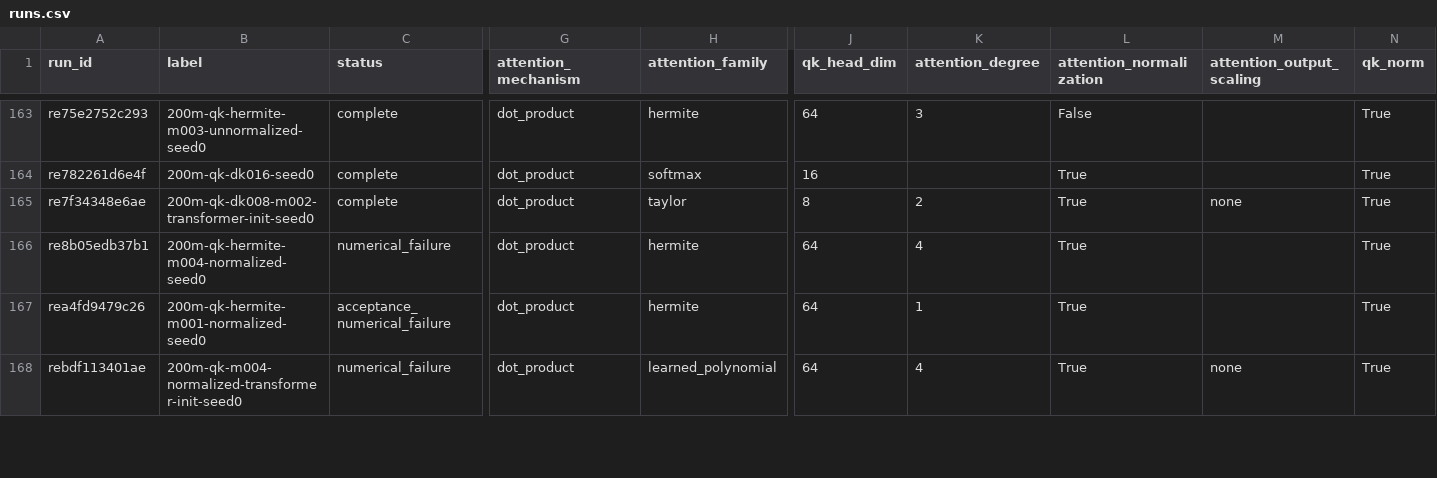
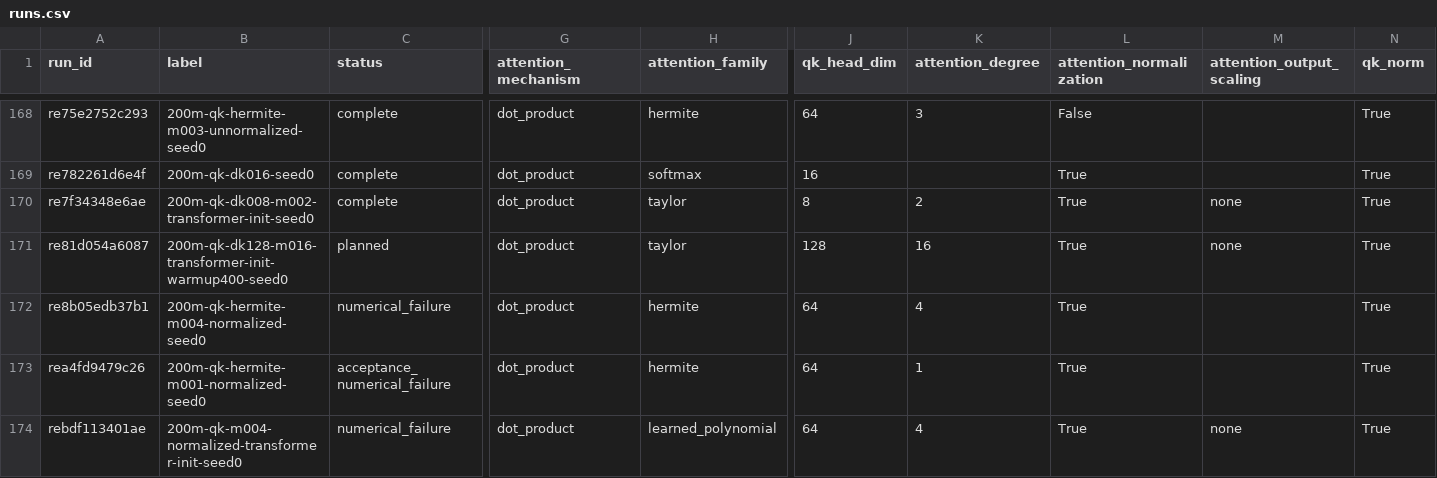
Before and after one commit to rafaelhanashiro/functional-memory, a CSV file: experiments/attention_scaling/runs.csv, drawn as a sheet; only a part is shown, gaps mark what is left out; rows hold the shown columns only; the diff covers the shown part only; the diff names each change by its address in the sheet, - before the commit and + after, or states it on an @@ line.

```diff
--- a/experiments/attention_scaling/runs.csv
+++ b/experiments/attention_scaling/runs.csv
+row 171: re81d054a6087 | 200m-qk-dk128-m016-transformer-init-warmup400-seed0 | planned | dot_product | taylor | 128 | 16 | True | none | True
```
Also changed, not shown: 5 added rows elsewhere in this file, 13 other files.
